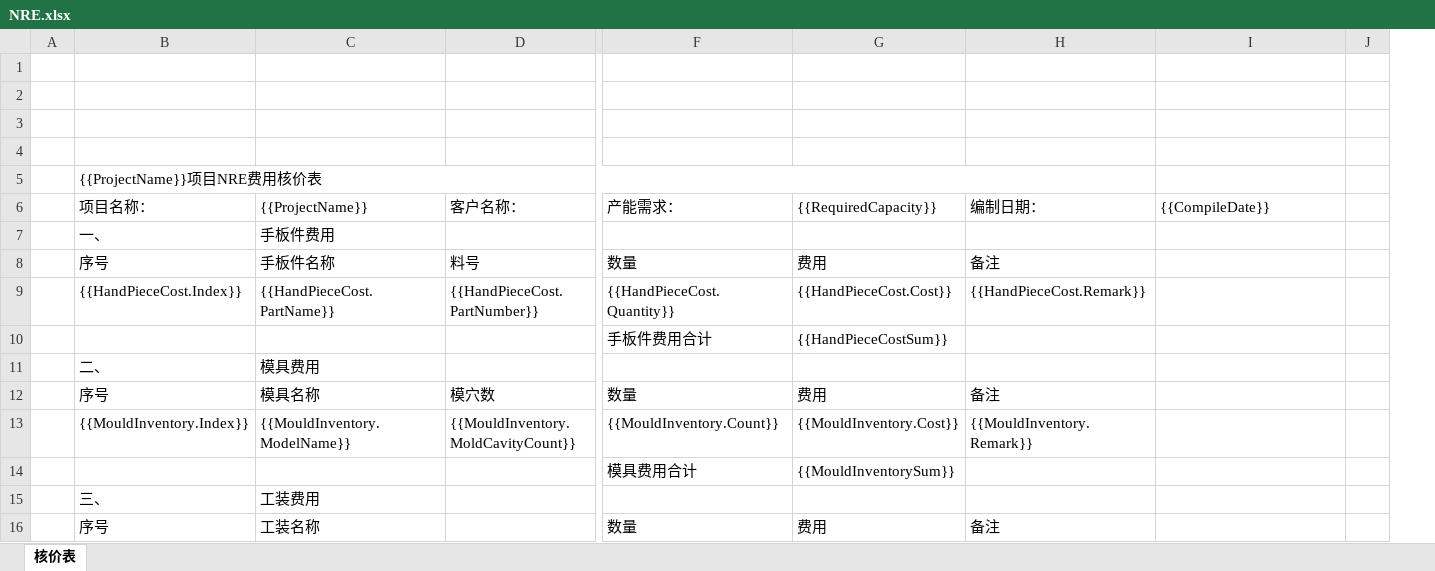
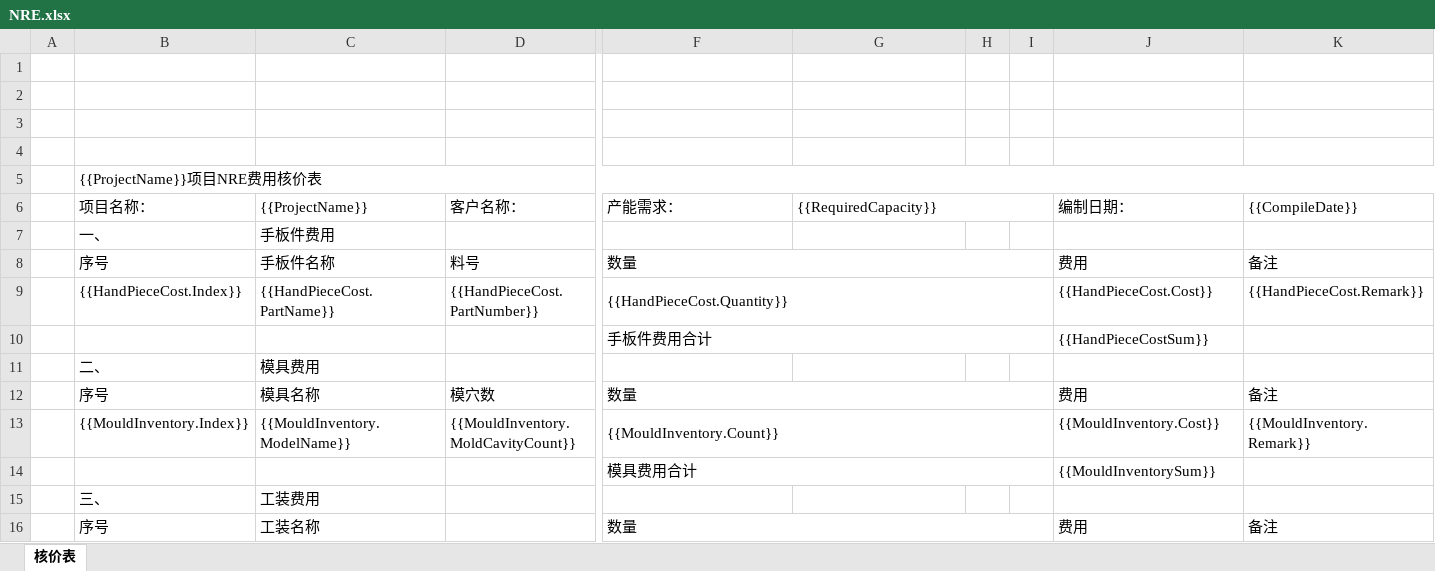
Before and after one commit to sunnysmartlead/finance_back, an Excel workbook: aspnet-core/src/Finance.Web.Host/wwwroot/Excel/NRE.xlsx, sheet 核价表, drawn as a sheet; only a part is shown, gaps mark what is left out; values as stored, in another font and other column widths than the file's, no cell formats; charts and pictures not drawn; removed rows and columns are numbered as before the commit, all else as after; rows hold the shown columns only; the diff covers the shown part only; the diff names each change by its address in the sheet, - before the commit and + after, or states it on an @@ line.

```diff
--- a/aspnet-core/src/Finance.Web.Host/wwwroot/Excel/NRE.xlsx (sheet 核价表)
+++ b/aspnet-core/src/Finance.Web.Host/wwwroot/Excel/NRE.xlsx (sheet 核价表)
+column H, empty
+column I, empty
-column J, empty
-B5:H5 merged
+B5:K5 merged
+G6:I6 merged
+F8:I8 merged
-G8 ({{RequiredCapacity}}): 费用
+G8 ({{RequiredCapacity}}): (empty)
-J8 (编制日期：): 备注
+J8 (编制日期：): 费用
-K8 ({{CompileDate}}): (empty)
+K8 ({{CompileDate}}): 备注
+F9:I9 merged
-G9 ({{RequiredCapacity}}): {{HandPieceCost.Cost}}
+G9 ({{RequiredCapacity}}): (empty)
-J9 (编制日期：): {{HandPieceCost.Remark}}
+J9 (编制日期：): {{HandPieceCost.Cost}}
-K9 ({{CompileDate}}): (empty)
+K9 ({{CompileDate}}): {{HandPieceCost.Remark}}
-row 10:  |  |  |  | 手板件费用合计 | {{HandPieceCostSum}}
+row 10:  |  |  |  | 手板件费用合计 |  |  |  | {{HandPieceCostSum}}
+F12:I12 merged
-G12 ({{RequiredCapacity}}): 费用
+G12 ({{RequiredCapacity}}): (empty)
-J12 (编制日期：): 备注
+J12 (编制日期：): 费用
-K12 ({{CompileDate}}): (empty)
+K12 ({{CompileDate}}): 备注
+F13:I13 merged
-G13 ({{RequiredCapacity}}): {{MouldInventory.Cost}}
+G13 ({{RequiredCapacity}}): (empty)
-J13 (编制日期：): {{MouldInventory.Remark}}
+J13 (编制日期：): {{MouldInventory.Cost}}
-K13 ({{CompileDate}}): (empty)
+K13 ({{CompileDate}}): {{MouldInventory.Remark}}
-row 14:  |  |  |  | 模具费用合计 | {{MouldInventorySum}}
+row 14:  |  |  |  | 模具费用合计 |  |  |  | {{MouldInventorySum}}
+F16:I16 merged
-G16 ({{RequiredCapacity}}): 费用
+G16 ({{RequiredCapacity}}): (empty)
-J16 (编制日期：): 备注
+J16 (编制日期：): 费用
-K16 ({{CompileDate}}): (empty)
+K16 ({{CompileDate}}): 备注
```
Also changed, not shown: 14 added rows, 14 removed rows, 35 edited cells and merged cells elsewhere in this sheet, cell formats, 3 other files.
